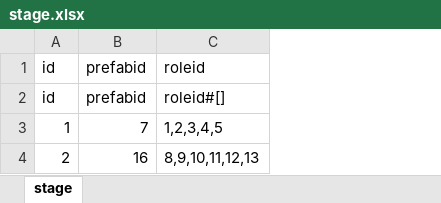
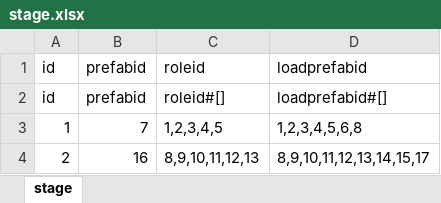
Before and after one commit to AndLightLight/SGame, an Excel workbook: SGameProject/assets/xlsx/stage.xlsx, sheet stage, drawn as a sheet; values as stored, in another font and other column widths than the file's, no borders; the diff names each change by its address in the sheet, - before the commit and + after, or states it on an @@ line.

```diff
--- a/SGameProject/assets/xlsx/stage.xlsx (sheet stage)
+++ b/SGameProject/assets/xlsx/stage.xlsx (sheet stage)
+column D, rows 1-4: loadprefabid | loadprefabid#[] | 1,2,3,4,5,6,8 | 8,9,10,11,12,13,14,15,17
```
Also changed, not shown: 6 other files.
